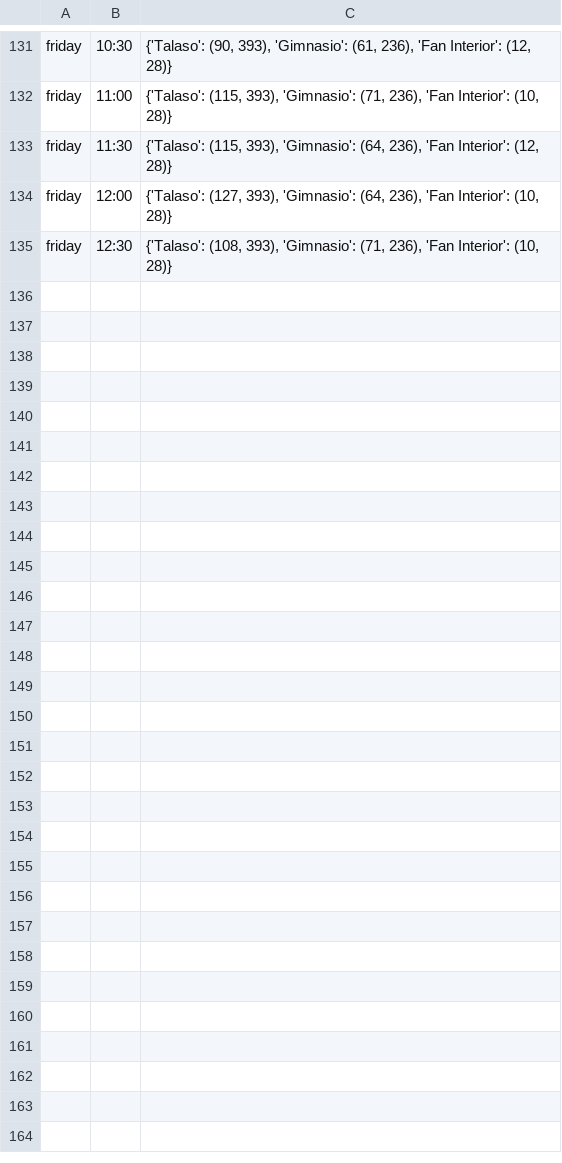
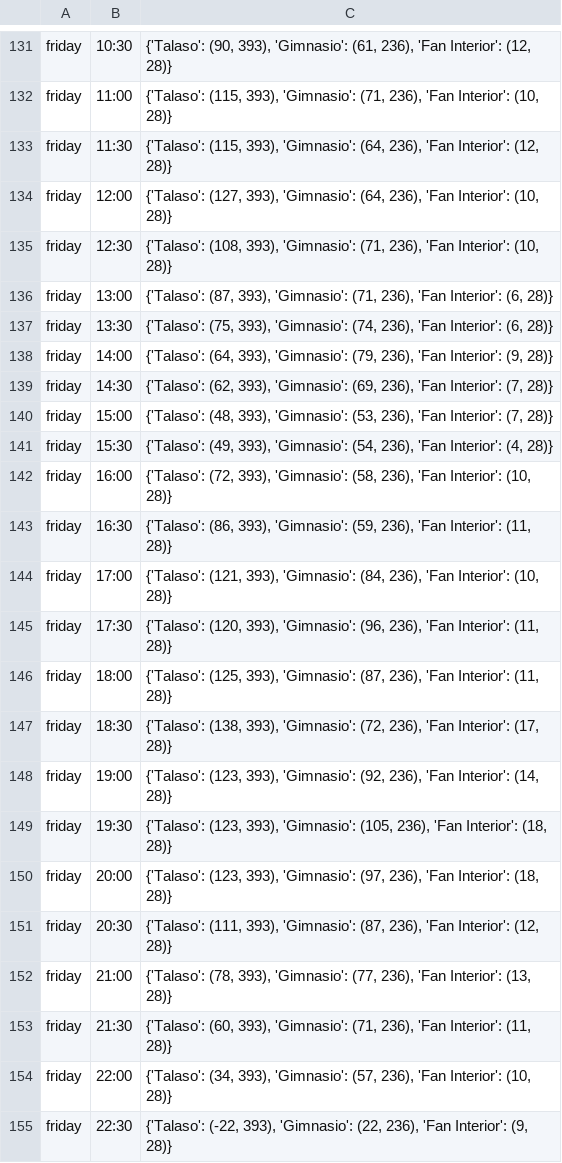
Before and after one commit to LucaDangeloS/Termaria-capacity-poll, a CSV file: aforo/aforo_2023_semana_15.csv, drawn as a sheet; only a part is shown, gaps mark what is left out; the diff covers the shown part only; the diff names each change by its address in the sheet, - before the commit and + after, or states it on an @@ line.

```diff
--- a/aforo/aforo_2023_semana_15.csv
+++ b/aforo/aforo_2023_semana_15.csv
+row 136: friday | 13:00 | {'Talaso': (87, 393), 'Gimnasio': (71, 236), 'Fan Interior': (6, 28)}
+row 137: friday | 13:30 | {'Talaso': (75, 393), 'Gimnasio': (74, 236), 'Fan Interior': (6, 28)}
+row 138: friday | 14:00 | {'Talaso': (64, 393), 'Gimnasio': (79, 236), 'Fan Interior': (9, 28)}
+row 139: friday | 14:30 | {'Talaso': (62, 393), 'Gimnasio': (69, 236), 'Fan Interior': (7, 28)}
+row 140: friday | 15:00 | {'Talaso': (48, 393), 'Gimnasio': (53, 236), 'Fan Interior': (7, 28)}
+row 141: friday | 15:30 | {'Talaso': (49, 393), 'Gimnasio': (54, 236), 'Fan Interior': (4, 28)}
+row 142: friday | 16:00 | {'Talaso': (72, 393), 'Gimnasio': (58, 236), 'Fan Interior': (10, 28)}
+row 143: friday | 16:30 | {'Talaso': (86, 393), 'Gimnasio': (59, 236), 'Fan Interior': (11, 28)}
+row 144: friday | 17:00 | {'Talaso': (121, 393), 'Gimnasio': (84, 236), 'Fan Interior': (10, 28)}
+row 145: friday | 17:30 | {'Talaso': (120, 393), 'Gimnasio': (96, 236), 'Fan Interior': (11, 28)}
+row 146: friday | 18:00 | {'Talaso': (125, 393), 'Gimnasio': (87, 236), 'Fan Interior': (11, 28)}
+row 147: friday | 18:30 | {'Talaso': (138, 393), 'Gimnasio': (72, 236), 'Fan Interior': (17, 28)}
+row 148: friday | 19:00 | {'Talaso': (123, 393), 'Gimnasio': (92, 236), 'Fan Interior': (14, 28)}
+row 149: friday | 19:30 | {'Talaso': (123, 393), 'Gimnasio': (105, 236), 'Fan Interior': (18, 28)}
+row 150: friday | 20:00 | {'Talaso': (123, 393), 'Gimnasio': (97, 236), 'Fan Interior': (18, 28)}
+row 151: friday | 20:30 | {'Talaso': (111, 393), 'Gimnasio': (87, 236), 'Fan Interior': (12, 28)}
+row 152: friday | 21:00 | {'Talaso': (78, 393), 'Gimnasio': (77, 236), 'Fan Interior': (13, 28)}
+row 153: friday | 21:30 | {'Talaso': (60, 393), 'Gimnasio': (71, 236), 'Fan Interior': (11, 28)}
+row 154: friday | 22:00 | {'Talaso': (34, 393), 'Gimnasio': (57, 236), 'Fan Interior': (10, 28)}
+row 155: friday | 22:30 | {'Talaso': (-22, 393), 'Gimnasio': (22, 236), 'Fan Interior': (9, 28)}
```
Also changed, not shown: 36 added rows elsewhere in this file, 3 other files.
